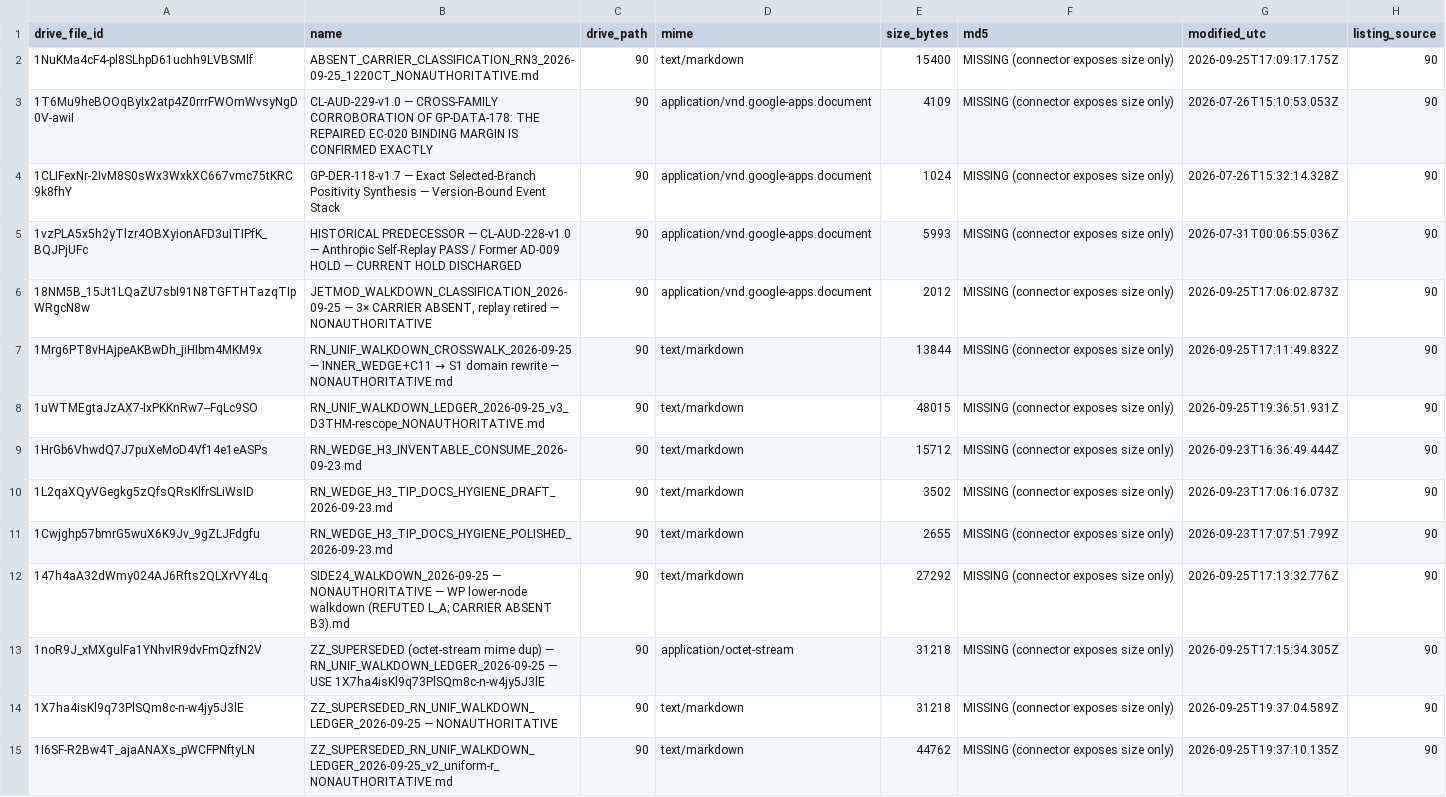
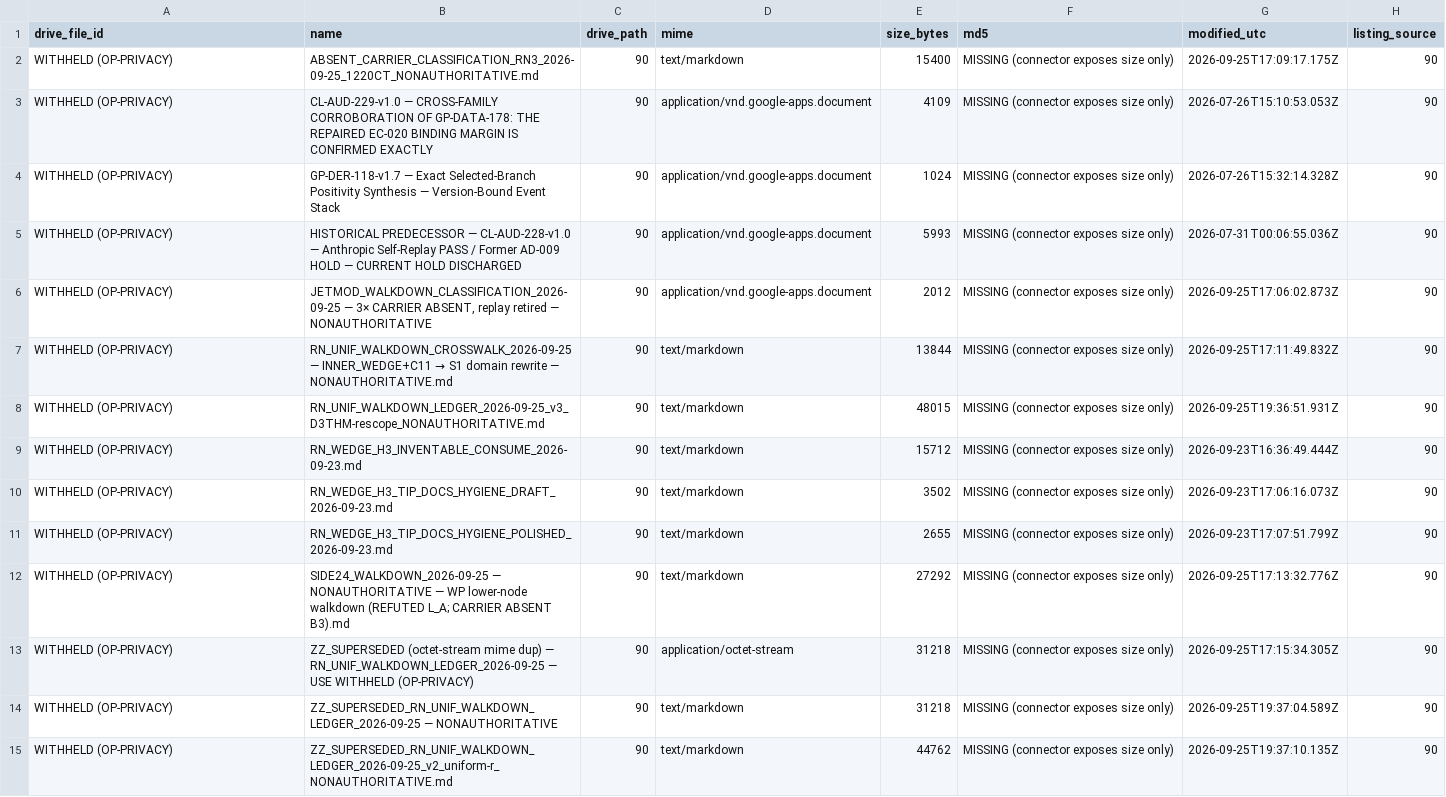
Before and after one commit to d6g8k5htny-coder/main, a CSV file: docs/retro/DRV-H2/DRV-H2.map.csv, drawn as a sheet; only a part is shown; the diff covers the shown part only; the diff names each change by its address in the sheet, - before the commit and + after, or states it on an @@ line.

Commit message:
OPPRIV-CLEAN-01 (1/2): withhold plaintext Drive file IDs in DRV-H3/DRV-H2 maps and steward ctx (NOT A RESULT)
Forward cleanup only: Drive IDs replaced with WITHHELD (OP-PRIVACY); structure kept; no deletions; no history rewrite.

```diff
--- a/docs/retro/DRV-H2/DRV-H2.map.csv
+++ b/docs/retro/DRV-H2/DRV-H2.map.csv
-A2 (drive_file_id): 1NuKMa4cF4-pl8SLhpD61uchh9LVBSMlf
+A2 (drive_file_id): WITHHELD (OP-PRIVACY)
-A3 (drive_file_id): 1T6Mu9heBOOqByIx2atp4Z0rrrFWOmWvsyNgD0V-awiI
+A3 (drive_file_id): WITHHELD (OP-PRIVACY)
-A4 (drive_file_id): 1CLIFexNr-2IvM8S0sWx3WxkXC667vmc75tKRC9k8fhY
+A4 (drive_file_id): WITHHELD (OP-PRIVACY)
-A5 (drive_file_id): 1vzPLA5x5h2yTlzr4OBXyionAFD3uITIPfK_BQJPjUFc
+A5 (drive_file_id): WITHHELD (OP-PRIVACY)
-A6 (drive_file_id): 18NM5B_15Jt1LQaZU7sbI91N8TGFTHTazqTIpWRgcN8w
+A6 (drive_file_id): WITHHELD (OP-PRIVACY)
-A7 (drive_file_id): 1Mrg6PT8vHAjpeAKBwDh_jiHIbm4MKM9x
+A7 (drive_file_id): WITHHELD (OP-PRIVACY)
-A8 (drive_file_id): 1uWTMEgtaJzAX7-IxPKKnRw7--FqLc9SO
+A8 (drive_file_id): WITHHELD (OP-PRIVACY)
-A9 (drive_file_id): 1HrGb6VhwdQ7J7puXeMoD4Vf14e1eASPs
+A9 (drive_file_id): WITHHELD (OP-PRIVACY)
-A10 (drive_file_id): 1L2qaXQyVGegkg5zQfsQRsKlfrSLiWsID
+A10 (drive_file_id): WITHHELD (OP-PRIVACY)
-A11 (drive_file_id): 1Cwjghp57bmrG5wuX6K9Jv_9gZLJFdgfu
+A11 (drive_file_id): WITHHELD (OP-PRIVACY)
-A12 (drive_file_id): 147h4aA32dWmy024AJ6Rfts2QLXrVY4Lq
+A12 (drive_file_id): WITHHELD (OP-PRIVACY)
-A13 (drive_file_id): 1noR9J_xMXgulFa1YNhvIR9dvFmQzfN2V
+A13 (drive_file_id): WITHHELD (OP-PRIVACY)
-B13 (name): …— USE 1X7ha4isKl9q73PlSQm8c-n-w4jy5J3lE
+B13 (name): …— USE WITHHELD (OP-PRIVACY)
-A14 (drive_file_id): 1X7ha4isKl9q73PlSQm8c-n-w4jy5J3lE
+A14 (drive_file_id): WITHHELD (OP-PRIVACY)
-A15 (drive_file_id): 1I6SF-R2Bw4T_ajaANAXs_pWCFPNftyLN
+A15 (drive_file_id): WITHHELD (OP-PRIVACY)
```
Also changed, not shown: 121 edited cells elsewhere in this file, 3 other files.
